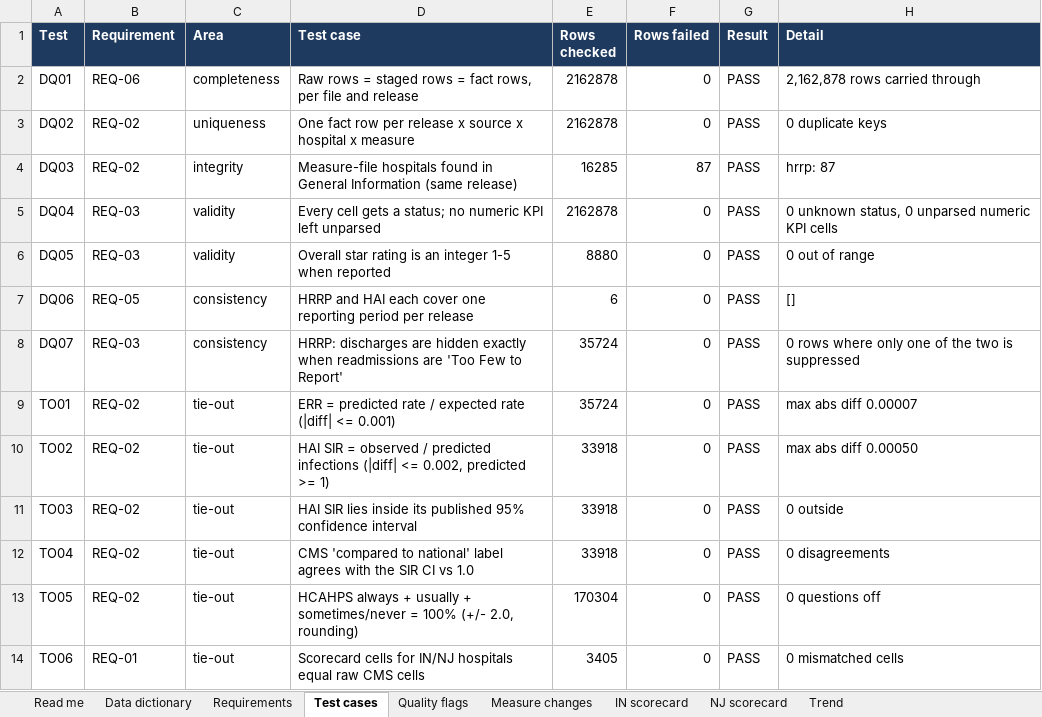
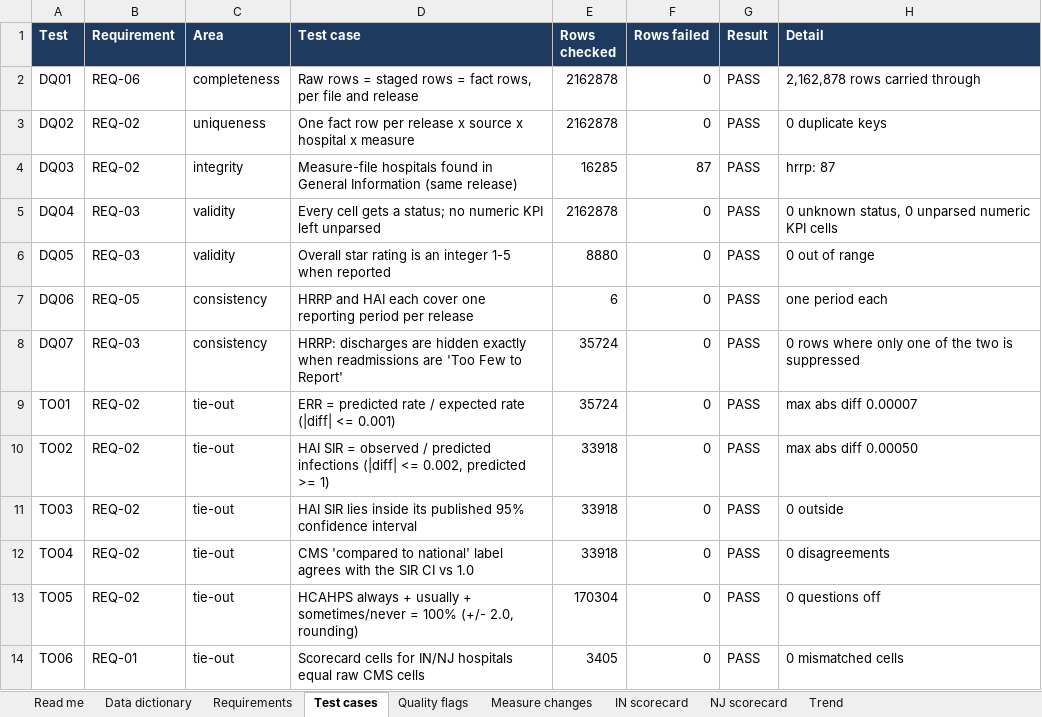
Before and after one commit to AbhayJuloori/hospital-quality-scorecard-cms-care-compare, an Excel workbook: deliverables/hospital_quality_scorecard.xlsx, sheet Test cases, drawn as a sheet; values as stored, in another font and other column widths than the file's, no borders; conditional formats not drawn; the diff names each change by its address in the sheet, - before the commit and + after, or states it on an @@ line.

Commit message:
GitHub Pages scorecard page

```diff
--- a/deliverables/hospital_quality_scorecard.xlsx (sheet Test cases)
+++ b/deliverables/hospital_quality_scorecard.xlsx (sheet Test cases)
-H7 (Detail): []
+H7 (Detail): one period each
```
Also changed, not shown: 4 other files.
